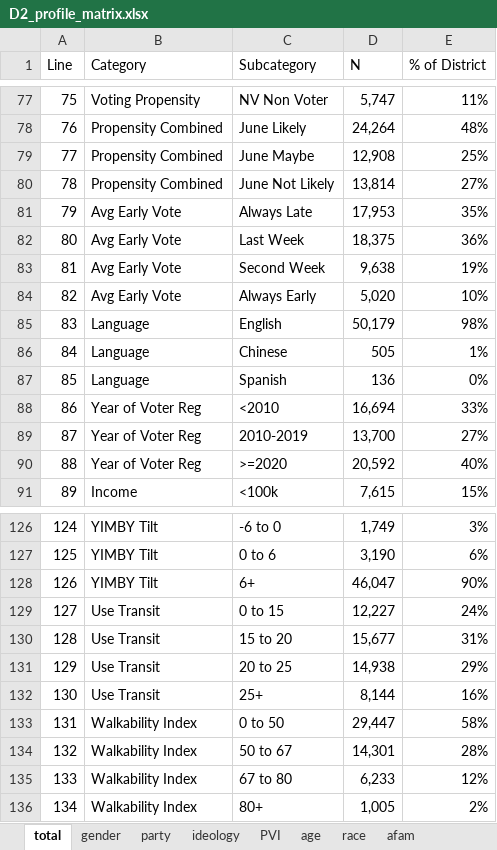
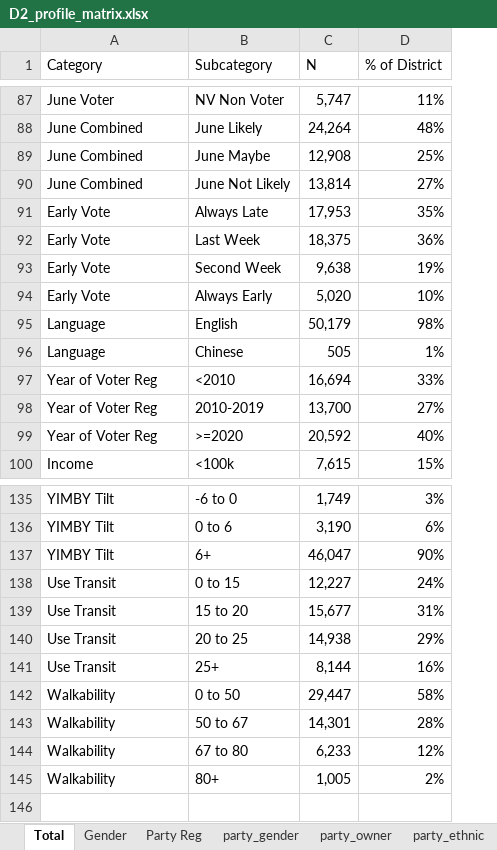
Before and after one commit to StearnsSF/sfvan-site, an Excel workbook: downloads/countbooks/D2_profile_matrix.xlsx, sheet Total, drawn as a sheet; only a part is shown, gaps mark what is left out; values as stored, in another font and other column widths than the file's, no cell formats; conditional formats not drawn; removed rows and columns are numbered as before the commit, all else as after; the diff covers the shown part only; the diff names each change by its address in the sheet, - before the commit and + after, or states it on an @@ line.

```diff
--- a/downloads/countbooks/D2_profile_matrix.xlsx (sheet Total)
+++ b/downloads/countbooks/D2_profile_matrix.xlsx (sheet Total)
-sheet tab: total
+sheet tab: Total
-sheet tab: gender
+sheet tab: Gender
-sheet tab: party
+sheet tab: Party Reg
-sheet tab: ideology
+sheet tab: party_gender
-sheet tab: age
+sheet tab: party_ethnic
+sheet tab: party_owner
-column A (Line), rows 77-86: 75 | 76 | 77 | 78 | 79 | 80 | 81 | 82 | 83 | 84; rows 88-91: 86 | 87 | 88 | 89; rows 126-136: 124 | 125 | 126 | 127 | 128 | 129 | 130 | 131 | 132 | 133 | 134
-A87 (Category): Voting Propensity
+A87 (Category): June Voter
-A88:A90 (Category): Propensity Combined
+A88:A90 (Category): June Combined
-A91:A94 (Category): Avg Early Vote
+A91:A94 (Category): Early Vote
-row 87: 85 | Language | Spanish | 136 | 0%
-A142:A145 (Category): Walkability Index
+A142:A145 (Category): Walkability
```
Also changed, not shown: 28 added rows, 18 removed rows, 2 moved rows and 48 edited cells elsewhere in this sheet, sheet party_gender, sheet Housing Detail, sheet Age, sheet AfAm Pct, sheet PVI, sheet party_ethnic, 8 more sheets, other sheet tabs, cell formats, 2 other files.
